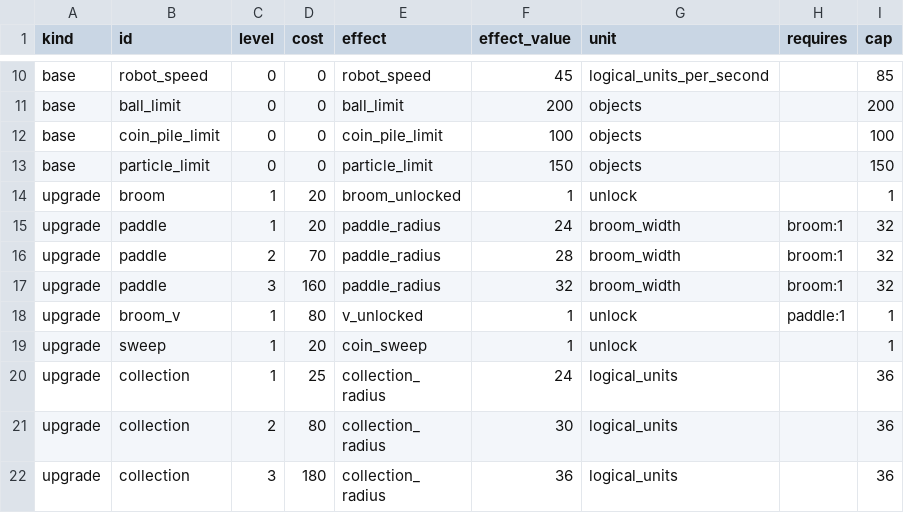
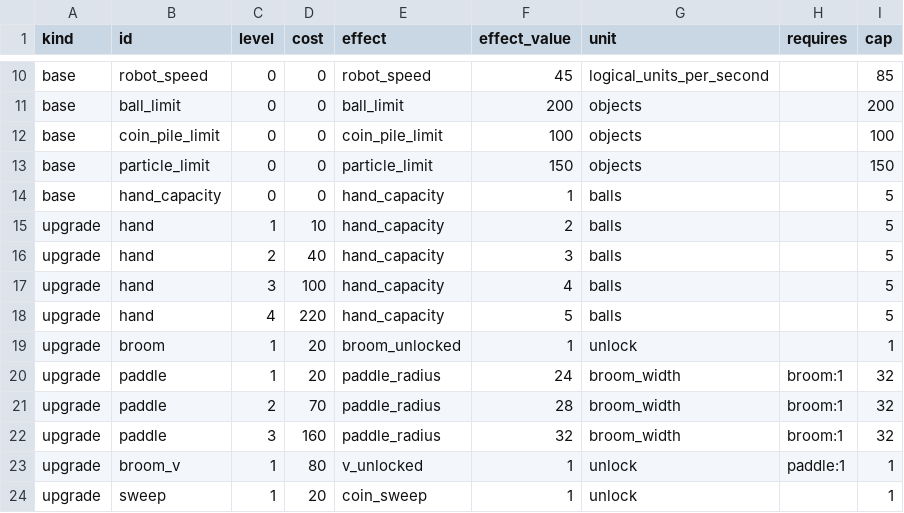
Before and after one commit to migdlp/incremental_hole_game, a CSV file: docs/balance.csv, drawn as a sheet; only a part is shown, gaps mark what is left out; the shorter side is filled out with more unchanged rows; the diff names each change by its address in the sheet, - before the commit and + after, or states it on an @@ line.

```diff
--- a/docs/balance.csv
+++ b/docs/balance.csv
+row 14: base | hand_capacity | 0 | 0 | hand_capacity | 1 | balls |  | 5
+row 15: upgrade | hand | 1 | 10 | hand_capacity | 2 | balls |  | 5
+row 16: upgrade | hand | 2 | 40 | hand_capacity | 3 | balls |  | 5
+row 17: upgrade | hand | 3 | 100 | hand_capacity | 4 | balls |  | 5
+row 18: upgrade | hand | 4 | 220 | hand_capacity | 5 | balls |  | 5
```
Also changed, not shown: 20 other files.
